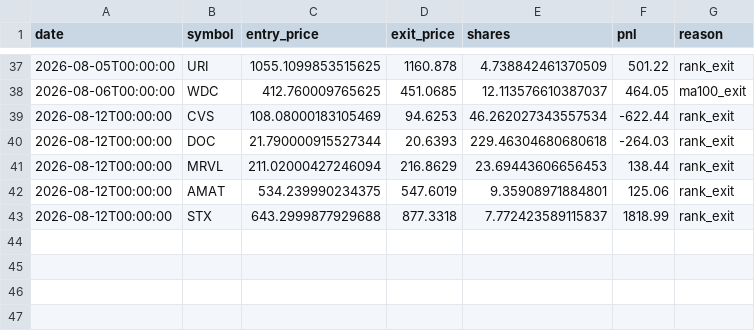
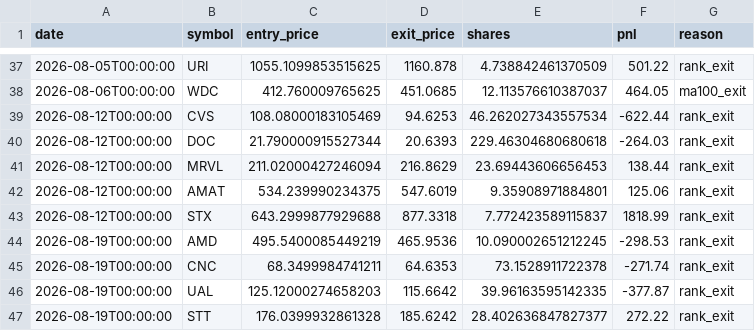
Before and after one commit to RelaxWide/QT, a CSV file: paper_trading/trades_clenow.csv, drawn as a sheet; only a part is shown, gaps mark what is left out; the diff names each change by its address in the sheet, - before the commit and + after, or states it on an @@ line.

```diff
--- a/paper_trading/trades_clenow.csv
+++ b/paper_trading/trades_clenow.csv
+row 44: 2026-08-19T00:00:00 | AMD | 495.5400085449219 | 465.9536 | 10.090002651212245 | -298.53 | rank_exit
+row 45: 2026-08-19T00:00:00 | CNC | 68.3499984741211 | 64.6353 | 73.1528911722378 | -271.74 | rank_exit
+row 46: 2026-08-19T00:00:00 | UAL | 125.12000274658203 | 115.6642 | 39.96163595142335 | -377.87 | rank_exit
+row 47: 2026-08-19T00:00:00 | STT | 176.0399932861328 | 185.6242 | 28.402636847827377 | 272.22 | rank_exit
```
Also changed, not shown: paper_trading/daily_nav.csv, 4 other files.
